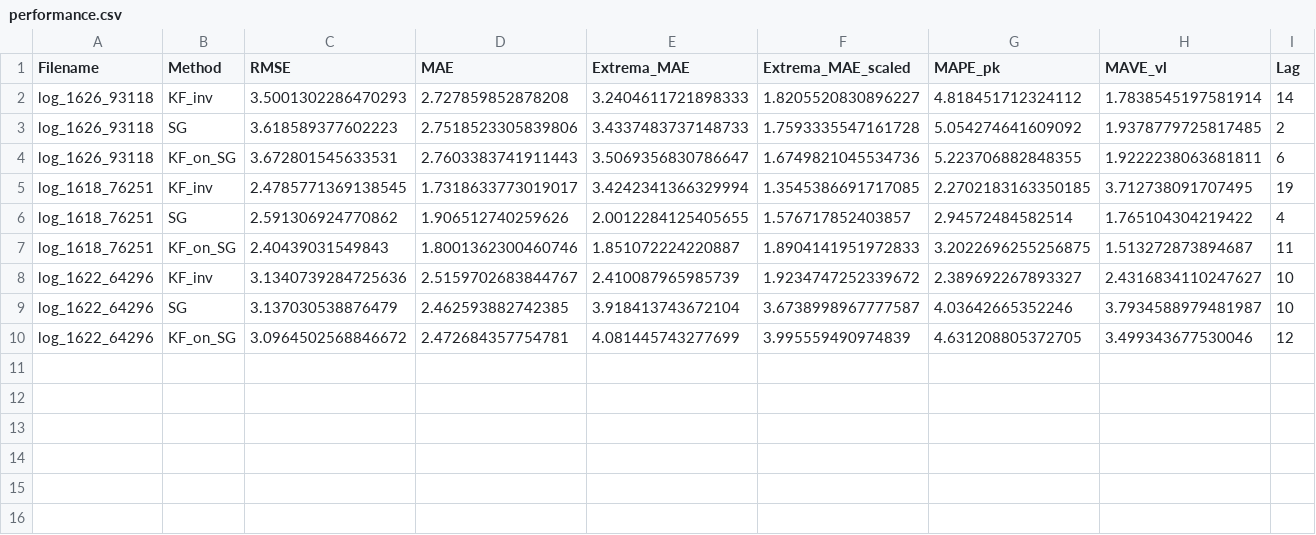
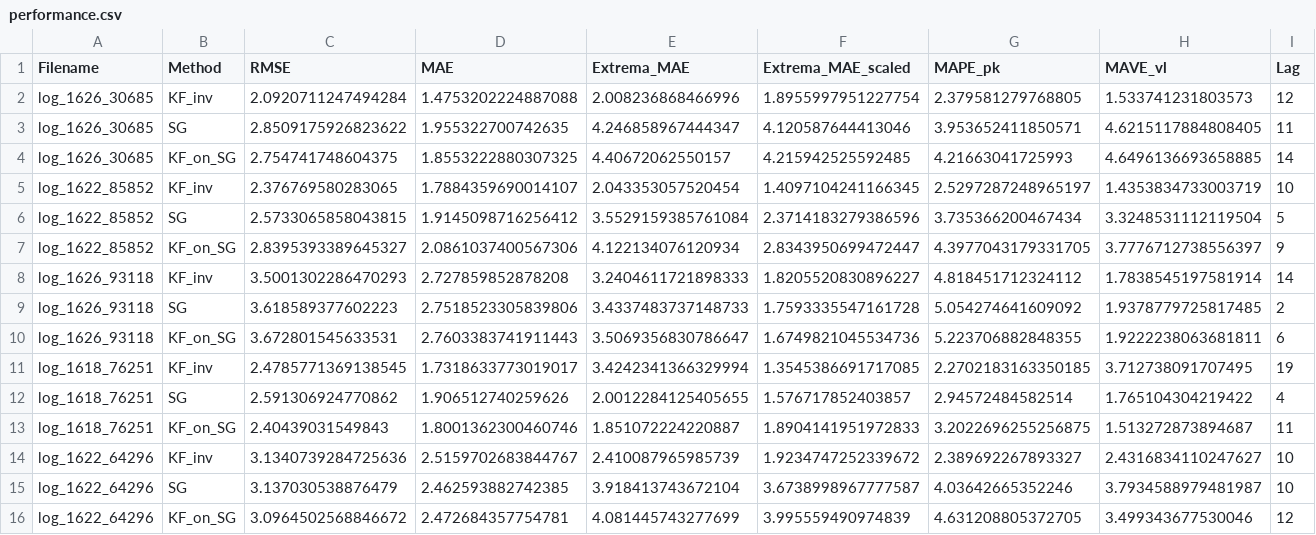
Before and after one commit to mhmmdbdrhmd/CODEX, a CSV file: results/performance.csv, drawn as a sheet; only a part is shown; rows hold the shown columns only; the diff names each change by its address in the sheet, - before the commit and + after, or states it on an @@ line.

```diff
--- a/results/performance.csv
+++ b/results/performance.csv
+row 2: log_1626_30685 | KF_inv | 2.0920711247494284 | 1.4753202224887088 | 2.008236868466996 | 1.8955997951227754 | 2.379581279768805 | 1.533741231803573 | 12
+row 3: log_1626_30685 | SG | 2.8509175926823622 | 1.955322700742635 | 4.246858967444347 | 4.120587644413046 | 3.953652411850571 | 4.6215117884808405 | 11
+row 4: log_1626_30685 | KF_on_SG | 2.754741748604375 | 1.8553222880307325 | 4.40672062550157 | 4.215942525592485 | 4.21663041725993 | 4.6496136693658885 | 14
+row 5: log_1622_85852 | KF_inv | 2.376769580283065 | 1.7884359690014107 | 2.043353057520454 | 1.4097104241166345 | 2.5297287248965197 | 1.4353834733003719 | 10
+row 6: log_1622_85852 | SG | 2.5733065858043815 | 1.9145098716256412 | 3.5529159385761084 | 2.3714183279386596 | 3.735366200467434 | 3.3248531112119504 | 5
+row 7: log_1622_85852 | KF_on_SG | 2.8395393389645327 | 2.0861037400567306 | 4.122134076120934 | 2.8343950699472447 | 4.3977043179331705 | 3.7776712738556397 | 9
```
